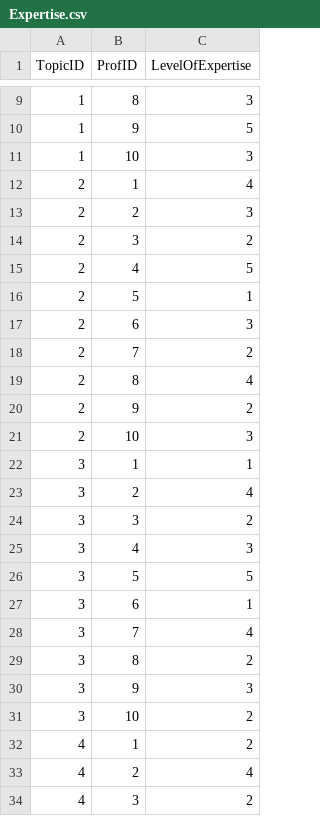
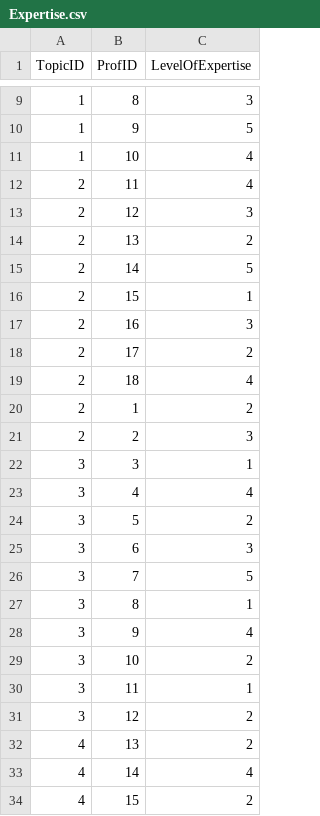
Before and after one commit to Chaitanyaperavali/Design-Analysis-Algorithms, a CSV file: CourseAllocationSystem/src/edu/umkc/da/data/Expertise.csv, drawn as a sheet; only a part is shown, gaps mark what is left out; the shorter side is filled out with more unchanged rows; the diff covers the shown part only.

```diff
--- a/CourseAllocationSystem/src/edu/umkc/da/data/Expertise.csv
+++ b/CourseAllocationSystem/src/edu/umkc/da/data/Expertise.csv
@@ -10,24 +10,25 @@ TopicID,ProfID,LevelOfExpertise
 1,9,5
-1,10,3
-2,1,4
+1,10,4
+2,11,4
+2,12,3
+2,13,2
+2,14,5
+2,15,1
+2,16,3
+2,17,2
+2,18,4
+2,1,2
 2,2,3
-2,3,2
-2,4,5
-2,5,1
-2,6,3
-2,7,2
-2,8,4
-2,9,2
-2,10,3
-3,1,1
-3,2,4
-3,3,2
-3,4,3
-3,5,5
-3,6,1
-3,7,4
-3,8,2
-3,9,3
+3,3,1
+3,4,4
+3,5,2
+3,6,3
+3,7,5
+3,8,1
+3,9,4
 3,10,2
-4,1,2
-4,2,4
+3,11,1
+3,12,2
+4,13,2
+4,14,4
+4,15,2
```
Also changed, not shown: 13 added rows, 14 removed rows and 31 edited cells elsewhere in this file, CourseAllocationSystem/src/edu/umkc/da/data/CourseTopics.csv, CourseAllocationSystem/src/edu/umkc/da/data/Professors.csv, 4 other files.
